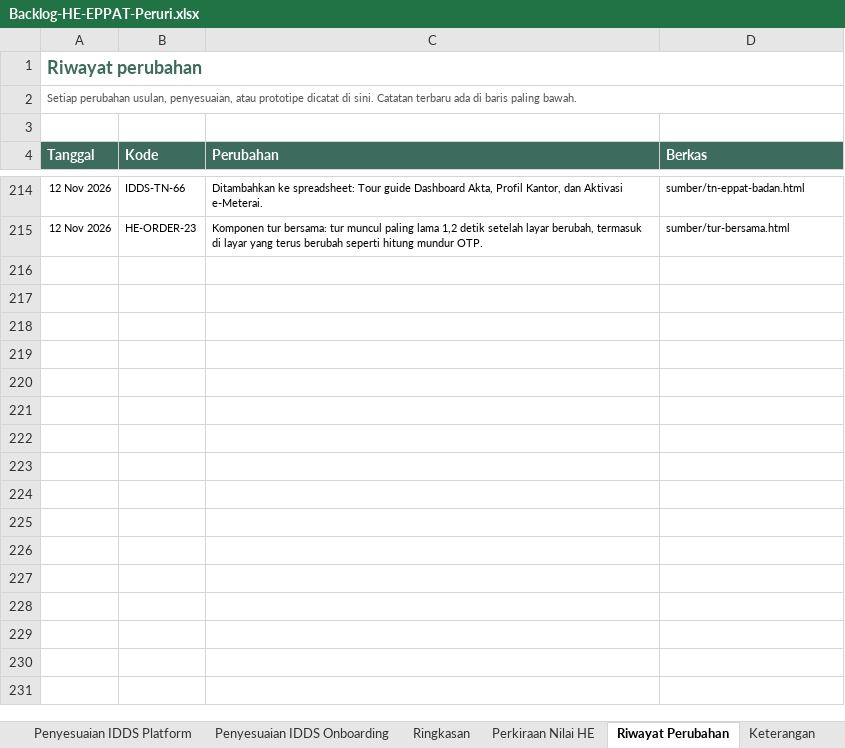
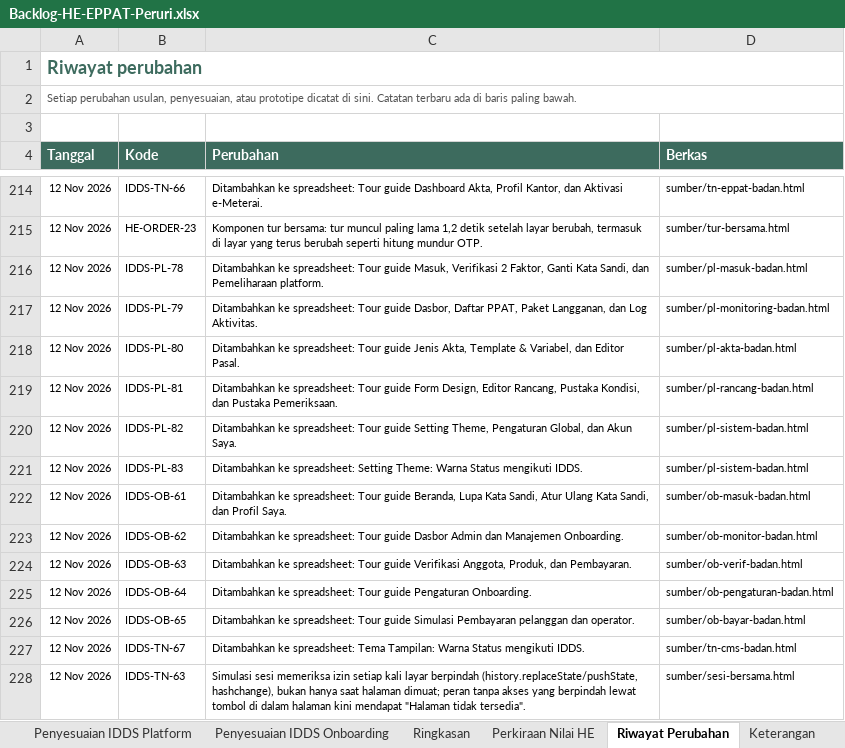
Before and after one commit to yogi-alt/HE-EPPAT-Backlog, an Excel workbook: Backlog-HE-EPPAT-Peruri.xlsx, sheet Riwayat Perubahan, drawn as a sheet; only a part is shown, gaps mark what is left out; values as stored, in another font and other column widths than the file's, no borders; the diff names each change by its address in the sheet, - before the commit and + after, or states it on an @@ line.

```diff
--- a/Backlog-HE-EPPAT-Peruri.xlsx (sheet Riwayat Perubahan)
+++ b/Backlog-HE-EPPAT-Peruri.xlsx (sheet Riwayat Perubahan)
+row 216: 12 Nov 2026 | IDDS-PL-78 | Ditambahkan ke spreadsheet: Tour guide Masuk, Verifikasi 2 Faktor, Ganti Kata Sandi, dan Pemeliharaan platform. | sumber/pl-masuk-badan.html
+row 217: 12 Nov 2026 | IDDS-PL-79 | Ditambahkan ke spreadsheet: Tour guide Dasbor, Daftar PPAT, Paket Langganan, dan Log Aktivitas. | sumber/pl-monitoring-badan.html
+row 218: 12 Nov 2026 | IDDS-PL-80 | Ditambahkan ke spreadsheet: Tour guide Jenis Akta, Template & Variabel, dan Editor Pasal. | sumber/pl-akta-badan.html
+row 219: 12 Nov 2026 | IDDS-PL-81 | Ditambahkan ke spreadsheet: Tour guide Form Design, Editor Rancang, Pustaka Kondisi, dan Pustaka Pemeriksaan. | sumber/pl-rancang-badan.html
+row 220: 12 Nov 2026 | IDDS-PL-82 | Ditambahkan ke spreadsheet: Tour guide Setting Theme, Pengaturan Global, dan Akun Saya. | sumber/pl-sistem-badan.html
+row 221: 12 Nov 2026 | IDDS-PL-83 | Ditambahkan ke spreadsheet: Setting Theme: Warna Status mengikuti IDDS. | sumber/pl-sistem-badan.html
+row 222: 12 Nov 2026 | IDDS-OB-61 | Ditambahkan ke spreadsheet: Tour guide Beranda, Lupa Kata Sandi, Atur Ulang Kata Sandi, dan Profil Saya. | sumber/ob-masuk-badan.html
+row 223: 12 Nov 2026 | IDDS-OB-62 | Ditambahkan ke spreadsheet: Tour guide Dasbor Admin dan Manajemen Onboarding. | sumber/ob-monitor-badan.html
+row 224: 12 Nov 2026 | IDDS-OB-63 | Ditambahkan ke spreadsheet: Tour guide Verifikasi Anggota, Produk, dan Pembayaran. | sumber/ob-verif-badan.html
+row 225: 12 Nov 2026 | IDDS-OB-64 | Ditambahkan ke spreadsheet: Tour guide Pengaturan Onboarding. | sumber/ob-pengaturan-badan.html
+row 226: 12 Nov 2026 | IDDS-OB-65 | Ditambahkan ke spreadsheet: Tour guide Simulasi Pembayaran pelanggan dan operator. | sumber/ob-bayar-badan.html
+row 227: 12 Nov 2026 | IDDS-TN-67 | Ditambahkan ke spreadsheet: Tema Tampilan: Warna Status mengikuti IDDS. | sumber/tn-cms-badan.html
+row 228: 12 Nov 2026 | IDDS-TN-63 | Simulasi sesi memeriksa izin setiap kali layar berpindah (history.replaceState/pushState, hashchange), bukan hanya saat halaman dimuat; peran tanpa akses yang berpindah lewat tombol di dalam halaman kini mendapat "Halaman tidak tersedia". | sumber/sesi-bersama.html
```
Also changed, not shown: sheet Penyesuaian IDDS Platform, sheet Penyesuaian IDDS Onboarding, sheet Ringkasan, sheet Penyesuaian IDDS Tenant, 1 other file.
